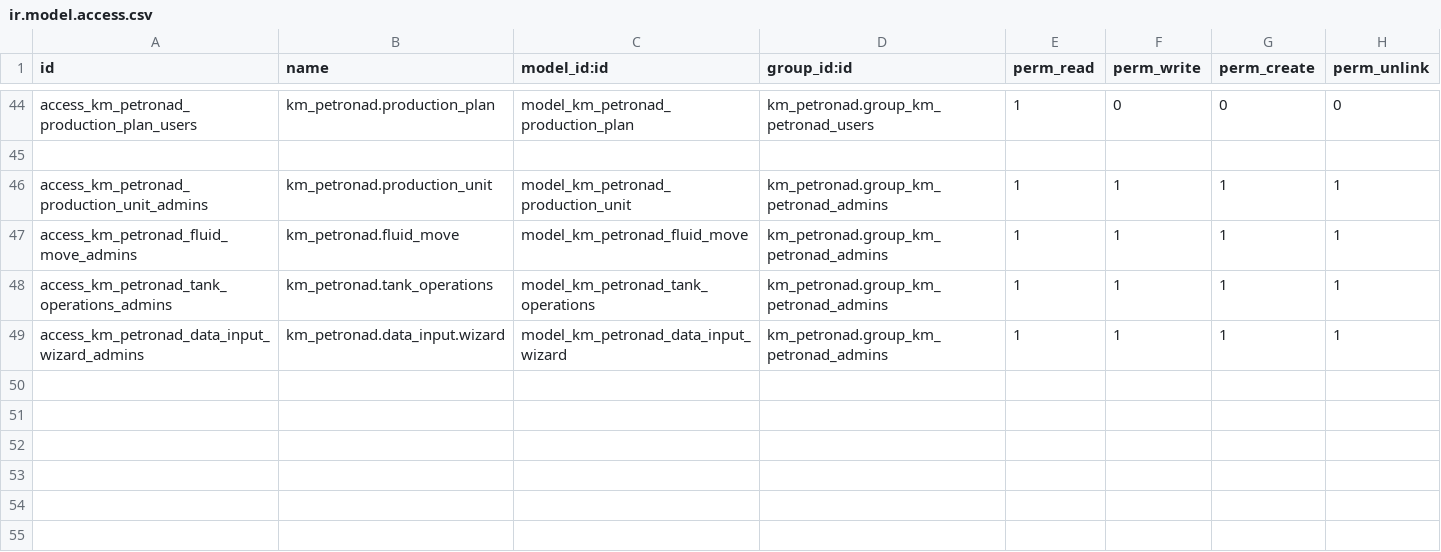
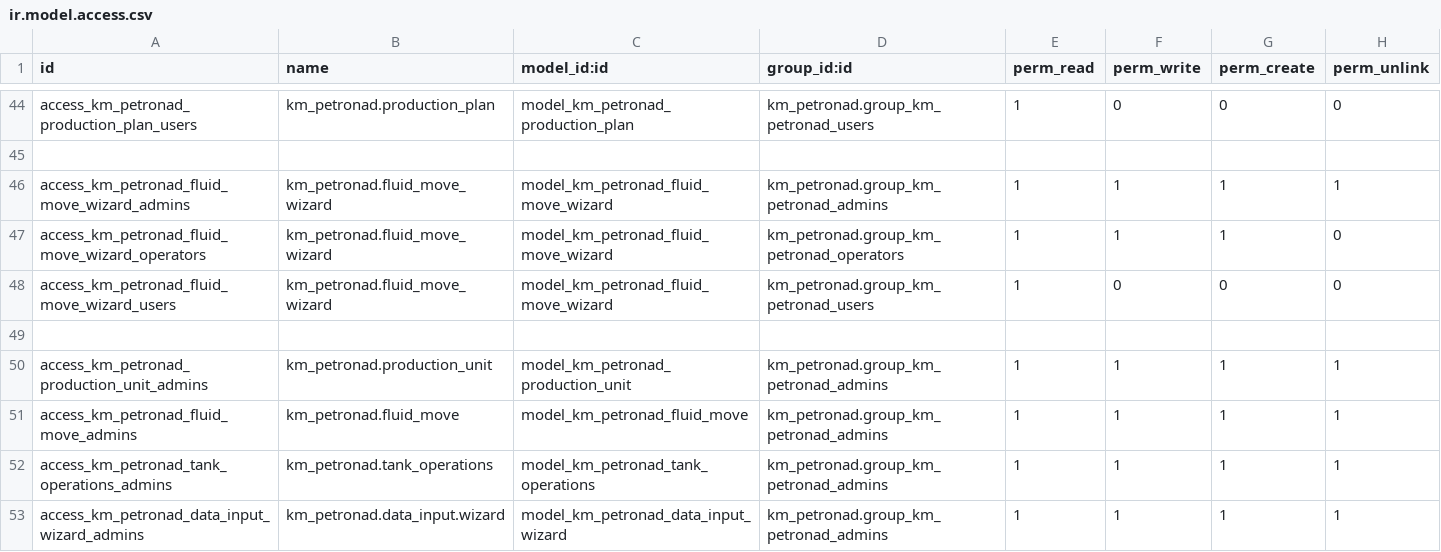
Before and after one commit to gilaneh/km_petronad, a CSV file: security/ir.model.access.csv, drawn as a sheet; only a part is shown, gaps mark what is left out; the diff names each change by its address in the sheet, - before the commit and + after, or states it on an @@ line.

```diff
--- a/security/ir.model.access.csv
+++ b/security/ir.model.access.csv
+row 46: access_km_petronad_fluid_move_wizard_admins | km_petronad.fluid_move_wizard | model_km_petronad_fluid_move_wizard | km_petronad.group_km_petronad_admins | 1 | 1 | 1 | 1
+row 47: access_km_petronad_fluid_move_wizard_operators | km_petronad.fluid_move_wizard | model_km_petronad_fluid_move_wizard | km_petronad.group_km_petronad_operators | 1 | 1 | 1 | 0
+row 48: access_km_petronad_fluid_move_wizard_users | km_petronad.fluid_move_wizard | model_km_petronad_fluid_move_wizard | km_petronad.group_km_petronad_users | 1 | 0 | 0 | 0
+row 49: (empty)
```
Also changed, not shown: 6 other files.
